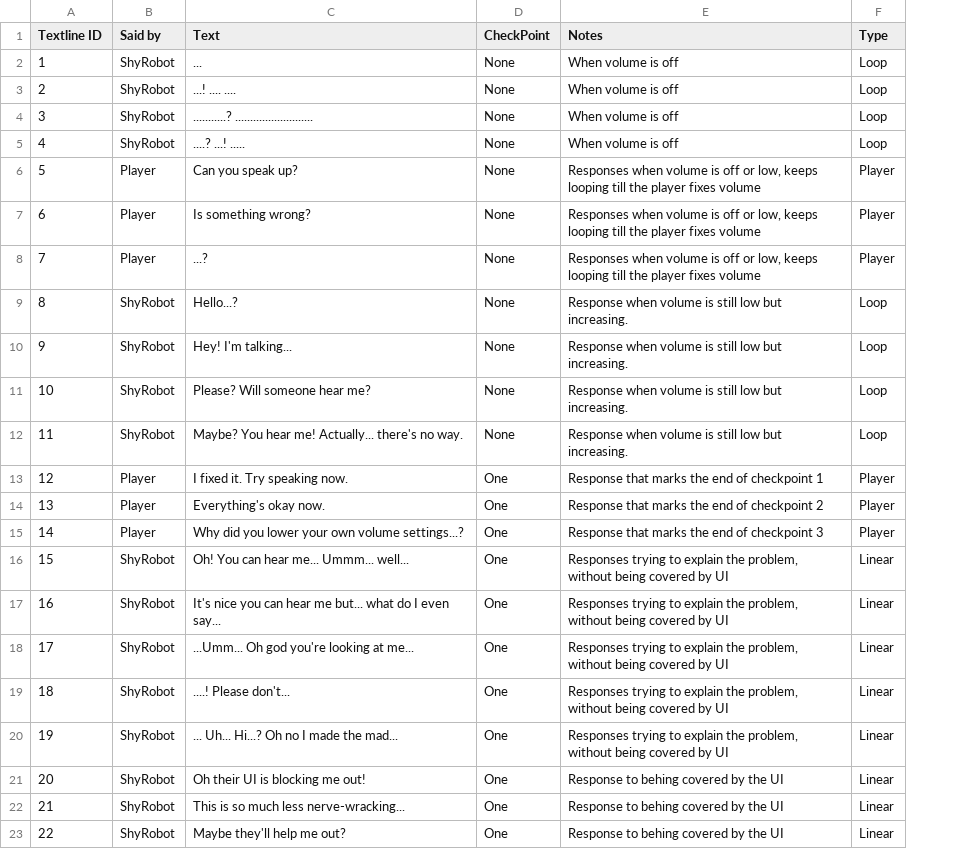
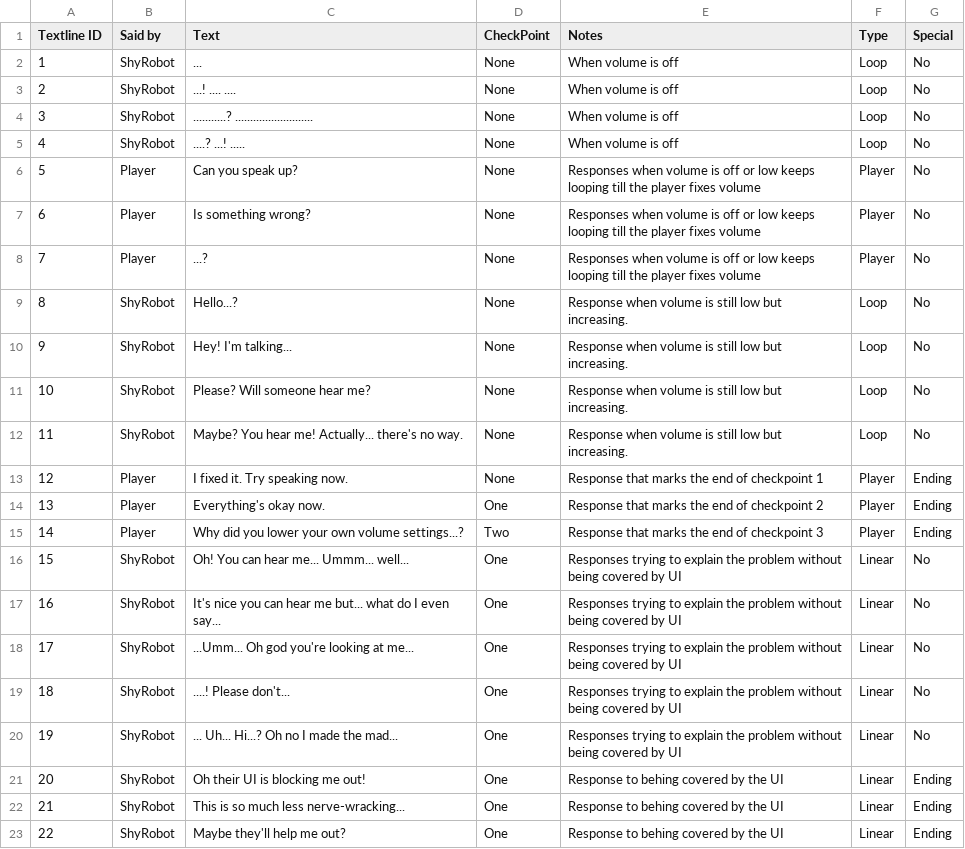
Before and after one commit to CalvinSoHK/GGJ2020, a CSV file: Assets/Resources/Dialogue.csv, drawn as a sheet; only a part is shown; the diff covers the shown part only; the diff names each change by its address in the sheet, - before the commit and + after, or states it on an @@ line.

```diff
--- a/Assets/Resources/Dialogue.csv
+++ b/Assets/Resources/Dialogue.csv
+column G (Special), rows 2-23: No | No | No | No | No | No | No | No | No | No | No | Ending | Ending | Ending | No | No | No | No | No | Ending | Ending | Ending
-E6:E8 (Notes): …off or low, keeps looping…
+E6:E8 (Notes): …off or low keeps looping…
-D13 (CheckPoint): One
+D13 (CheckPoint): None
-D15 (CheckPoint): One
+D15 (CheckPoint): Two
-E16:E20 (Notes): …explain the problem, without being…
+E16:E20 (Notes): …explain the problem without being…
```
Also changed, not shown: 27 edited cells elsewhere in this file, 7 other files.
